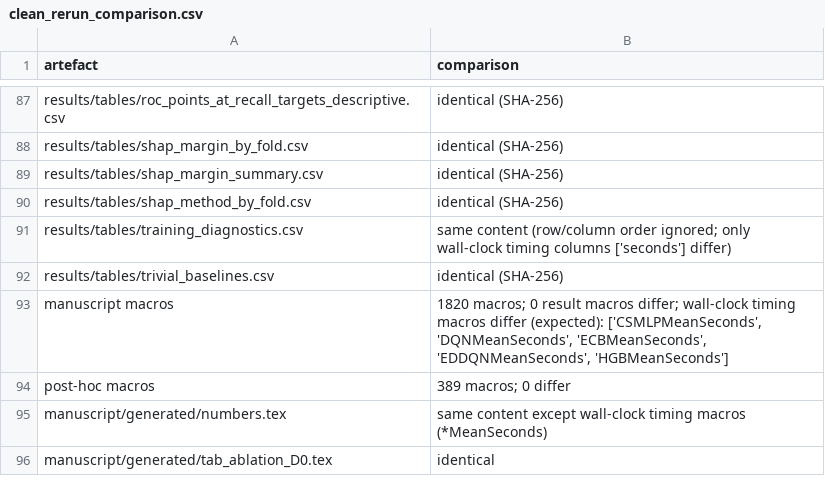
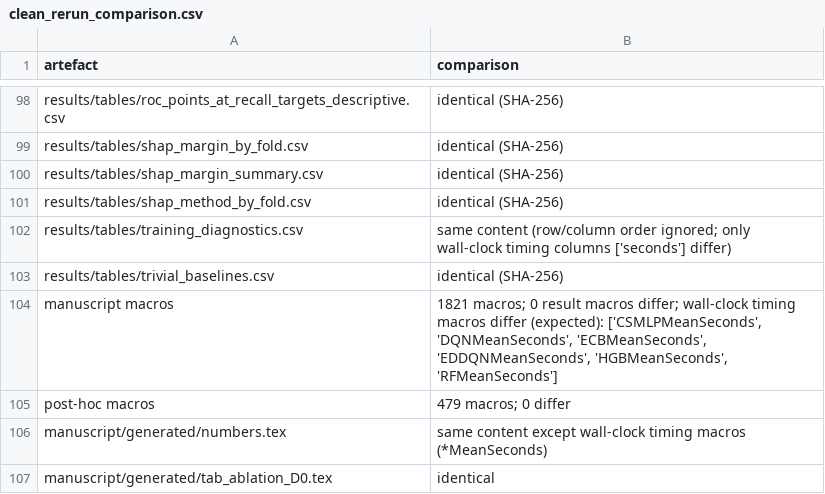
Before and after one commit to rajaiimad/J2-Fix, a CSV file: revision/results/qc/clean_rerun_comparison.csv, drawn as a sheet; only a part is shown, gaps mark what is left out; the diff covers the shown part only.

```diff
--- a/revision/results/qc/clean_rerun_comparison.csv
+++ b/revision/results/qc/clean_rerun_comparison.csv
@@ -92,4 +103,4 @@ results/tables/training_diagnostics.csv,same content (row/column order ignored;
 results/tables/trivial_baselines.csv,identical (SHA-256)
-manuscript macros,"1820 macros; 0 result macros differ; wall-clock timing macros differ (expected): ['CSMLPMeanSeconds', 'DQNMeanSeconds', 'ECBMeanSeconds', 'EDDQNMeanSeconds', 'HGBMeanSeconds']"
-post-hoc macros,389 macros; 0 differ
+manuscript macros,"1821 macros; 0 result macros differ; wall-clock timing macros differ (expected): ['CSMLPMeanSeconds', 'DQNMeanSeconds', 'ECBMeanSeconds', 'EDDQNMeanSeconds', 'HGBMeanSeconds', 'RFMeanSeconds']"
+post-hoc macros,479 macros; 0 differ
 manuscript/generated/numbers.tex,same content except wall-clock timing macros (*MeanSeconds)
```
Also changed, not shown: 11 added rows and 1 edited cell elsewhere in this file, 9 other files.
